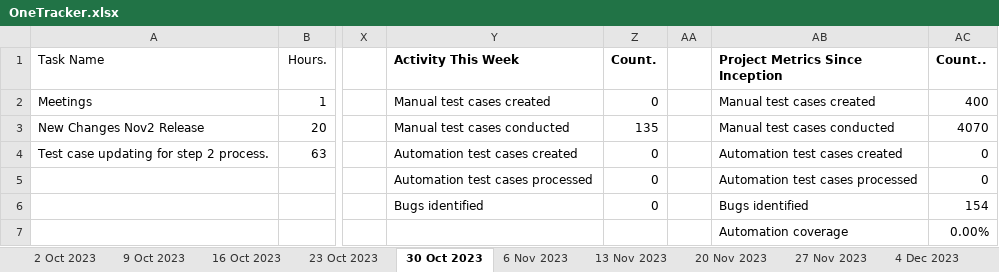
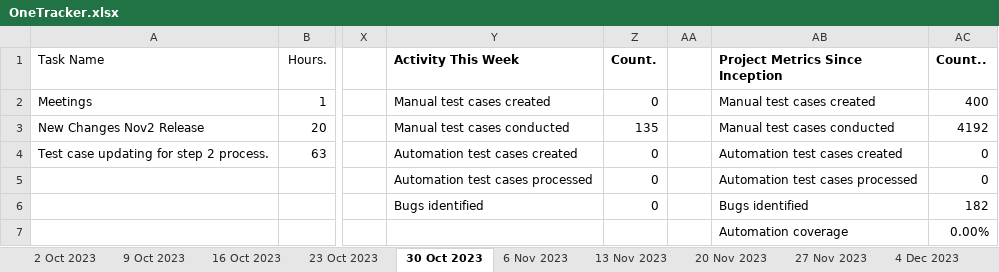
Before and after one commit to VigneshDhakshnamoorthy/KMDV-Dash, an Excel workbook: dataSources/WSR/OneTracker.xlsx, sheet 30 Oct 2023, drawn as a sheet; only a part is shown, gaps mark what is left out; values as stored, in another font and other column widths than the file's, no borders; the diff names each change by its address in the sheet, - before the commit and + after, or states it on an @@ line.

```diff
--- a/dataSources/WSR/OneTracker.xlsx (sheet 30 Oct 2023)
+++ b/dataSources/WSR/OneTracker.xlsx (sheet 30 Oct 2023)
-AC3 (Count..): 4070
+AC3 (Count..): 4192
-AC6 (Count..): 154
+AC6 (Count..): 182
```
Also changed, not shown: sheet 23 Oct 2023, sheet 16 Oct 2023, sheet 9 Oct 2023, sheet 6 Nov 2023, sheet 18 Dec 2023, sheet 2 Oct 2023, 10 more sheets, other sheet tabs, dataSources/WSR/BEQOM.xlsx, dataSources/WSR/CORPORATE_ACTIONS.xlsx, 16 other files.
